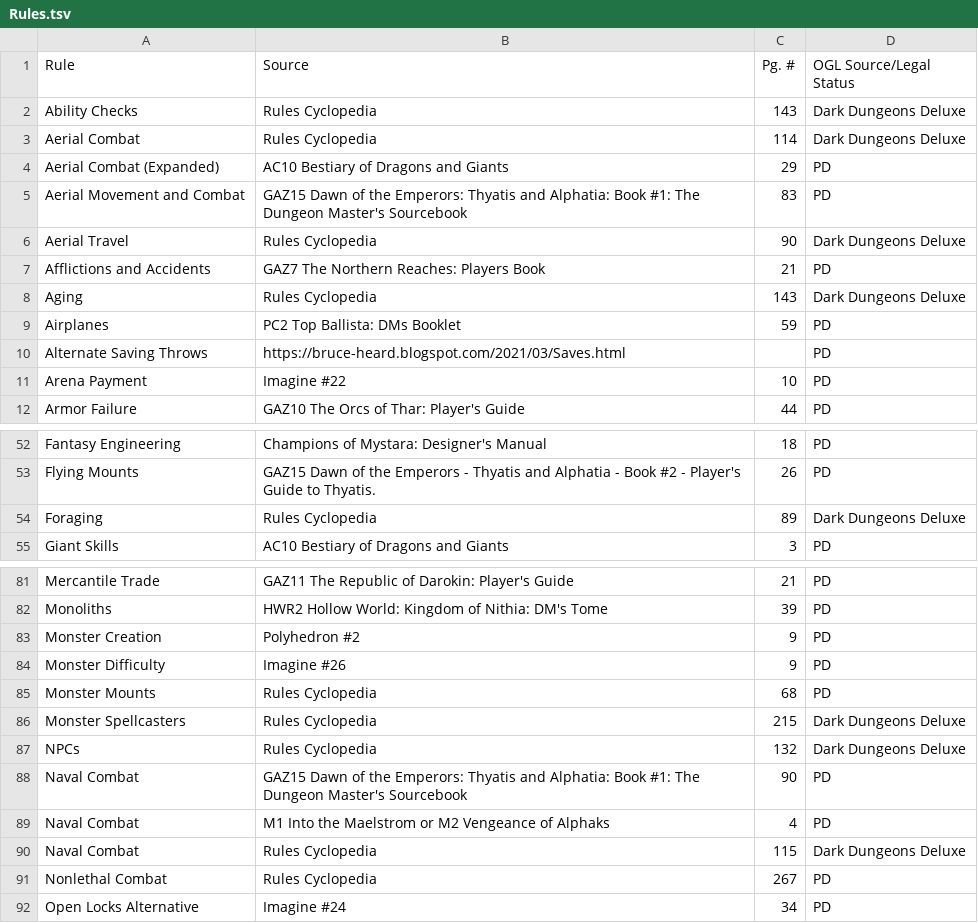
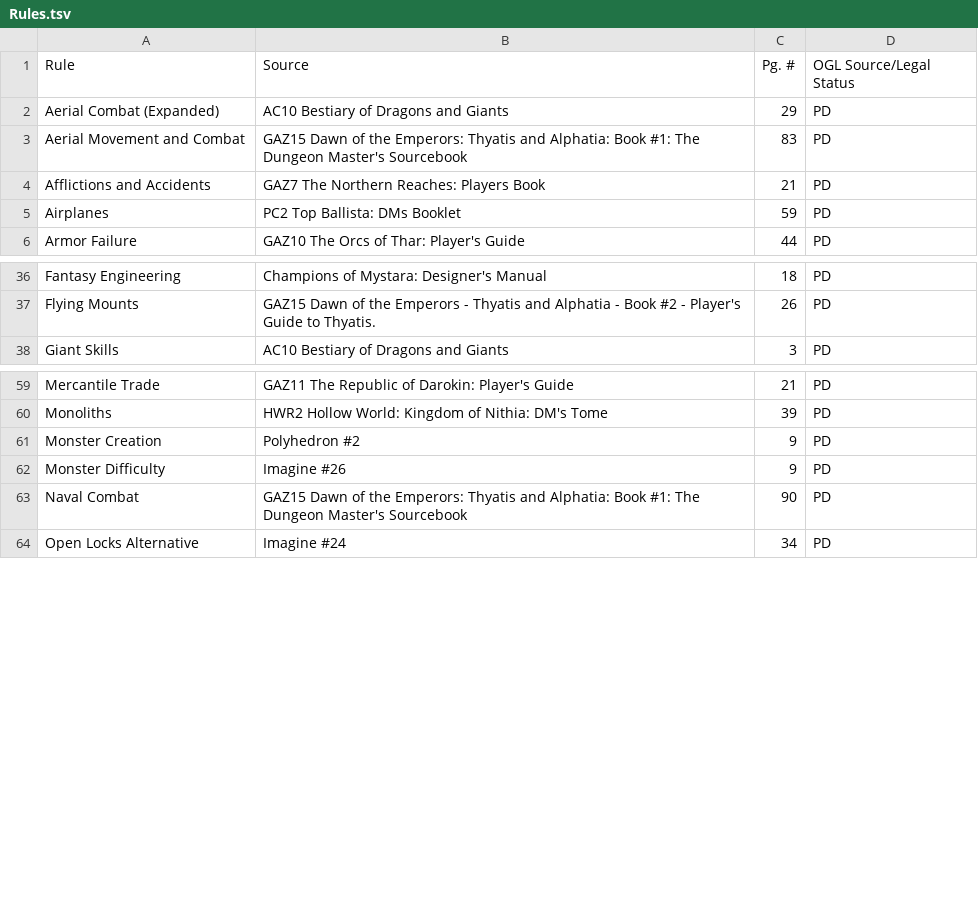
Before and after one commit to peterjschroeder/becmi-indexes, a TSV file: Rules.tsv, drawn as a sheet; only a part is shown, gaps mark what is left out; the diff covers the shown part only; the diff names each change by its address in the sheet, - before the commit and + after, or states it on an @@ line.

```diff
--- a/Rules.tsv
+++ b/Rules.tsv
-row 2: Ability Checks | Rules Cyclopedia | 143 | Dark Dungeons Deluxe
-row 3: Aerial Combat | Rules Cyclopedia | 114 | Dark Dungeons Deluxe
-row 6: Aerial Travel | Rules Cyclopedia | 90 | Dark Dungeons Deluxe
-row 8: Aging | Rules Cyclopedia | 143 | Dark Dungeons Deluxe
-row 10: Alternate Saving Throws | https://bruce-heard.blogspot.com/2021/03/Saves.html |  | PD
-row 11: Arena Payment | Imagine #22 | 10 | PD
-row 54: Foraging | Rules Cyclopedia | 89 | Dark Dungeons Deluxe
-row 85: Monster Mounts | Rules Cyclopedia | 68 | PD
-row 86: Monster Spellcasters | Rules Cyclopedia | 215 | Dark Dungeons Deluxe
-row 87: NPCs | Rules Cyclopedia | 132 | Dark Dungeons Deluxe
-row 89: Naval Combat | M1 Into the Maelstrom or M2 Vengeance of Alphaks | 4 | PD
-row 90: Naval Combat | Rules Cyclopedia | 115 | Dark Dungeons Deluxe
-row 91: Nonlethal Combat | Rules Cyclopedia | 267 | PD
```
Also changed, not shown: 36 removed rows elsewhere in this file, Skills.tsv, 1 other file.
